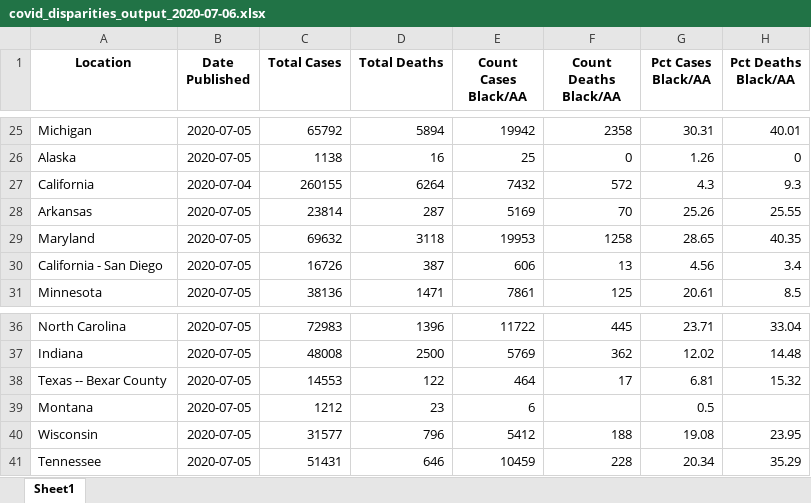
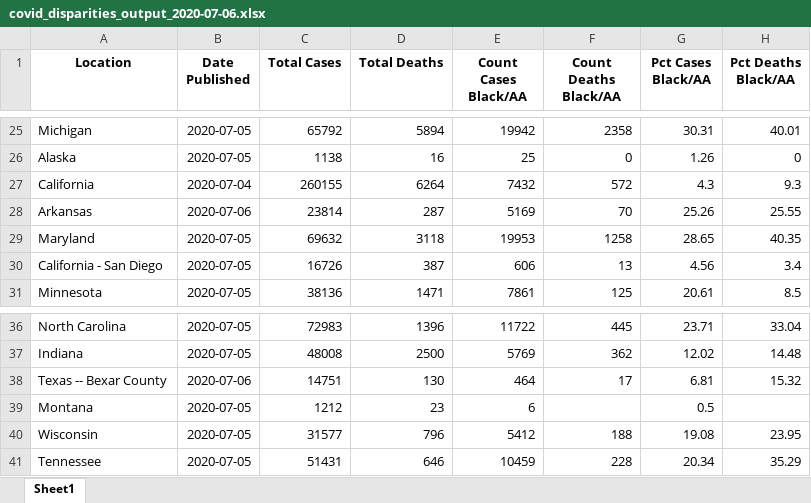
Before and after one commit to d4bl/COVID19_tracker_data_extraction, an Excel workbook: workflow/python/output/xlsx/covid_disparities_output_2020-07-06.xlsx, sheet Sheet1, drawn as a sheet; only a part is shown, gaps mark what is left out; values as stored, in another font and other column widths than the file's, no borders; the diff names each change by its address in the sheet, - before the commit and + after, or states it on an @@ line.

```diff
--- a/workflow/python/output/xlsx/covid_disparities_output_2020-07-06.xlsx (sheet Sheet1)
+++ b/workflow/python/output/xlsx/covid_disparities_output_2020-07-06.xlsx (sheet Sheet1)
-B28 (Date Published): 2020-07-05
+B28 (Date Published): 2020-07-06
-B38 (Date Published): 2020-07-05
+B38 (Date Published): 2020-07-06
-C38 (Total Cases): 14553
+C38 (Total Cases): 14751
-D38 (Total Deaths): 122
+D38 (Total Deaths): 130
```
Also changed, not shown: 1 other file.
